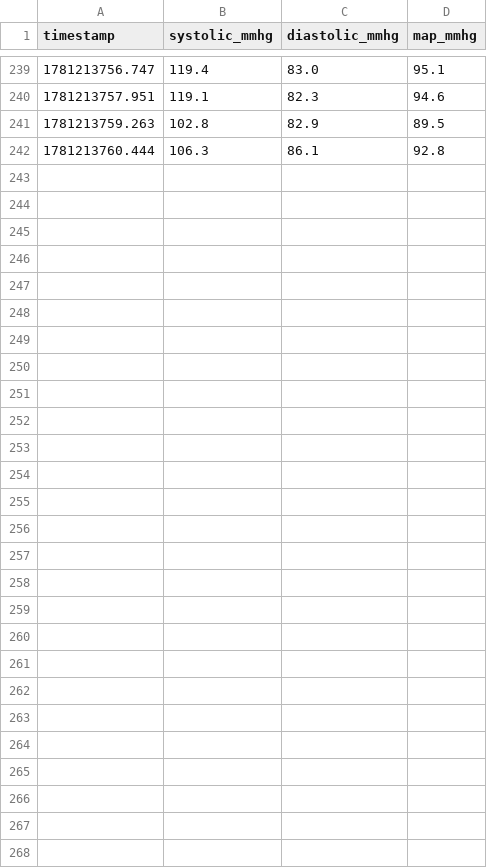
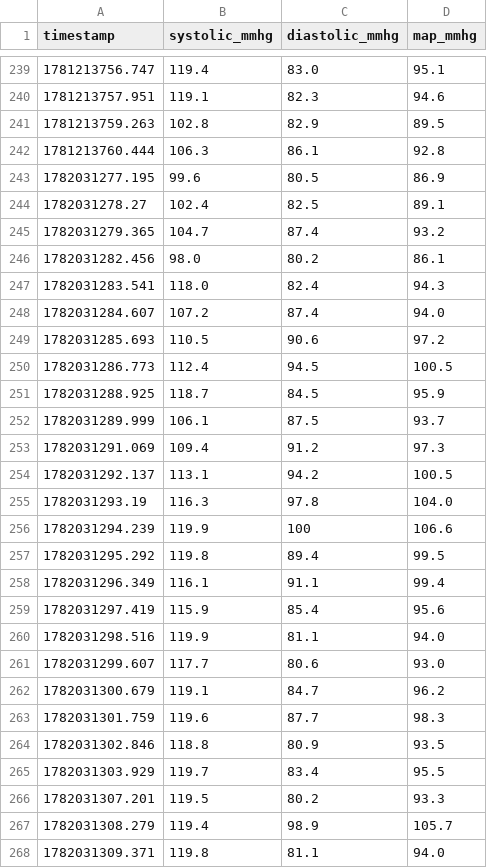
Before and after one commit to rz31a/152023145_coffncode, a CSV file: output/results.csv, drawn as a sheet; only a part is shown, gaps mark what is left out.

```diff
--- a/output/results.csv
+++ b/output/results.csv
@@ -242 +242,27 @@ timestamp,systolic_mmhg,diastolic_mmhg,map_mmhg
 1781213760.444,106.3,86.1,92.8
+1782031277.195,99.6,80.5,86.9
+1782031278.27,102.4,82.5,89.1
+1782031279.365,104.7,87.4,93.2
+1782031282.456,98.0,80.2,86.1
+1782031283.541,118.0,82.4,94.3
+1782031284.607,107.2,87.4,94.0
+1782031285.693,110.5,90.6,97.2
+1782031286.773,112.4,94.5,100.5
+1782031288.925,118.7,84.5,95.9
+1782031289.999,106.1,87.5,93.7
+1782031291.069,109.4,91.2,97.3
+1782031292.137,113.1,94.2,100.5
+1782031293.19,116.3,97.8,104.0
+1782031294.239,119.9,100,106.6
+1782031295.292,119.8,89.4,99.5
+1782031296.349,116.1,91.1,99.4
+1782031297.419,115.9,85.4,95.6
+1782031298.516,119.9,81.1,94.0
+1782031299.607,117.7,80.6,93.0
+1782031300.679,119.1,84.7,96.2
+1782031301.759,119.6,87.7,98.3
+1782031302.846,118.8,80.9,93.5
+1782031303.929,119.7,83.4,95.5
+1782031307.201,119.5,80.2,93.3
+1782031308.279,119.4,98.9,105.7
+1782031309.371,119.8,81.1,94.0
```
Also changed, not shown: 2 other files.
